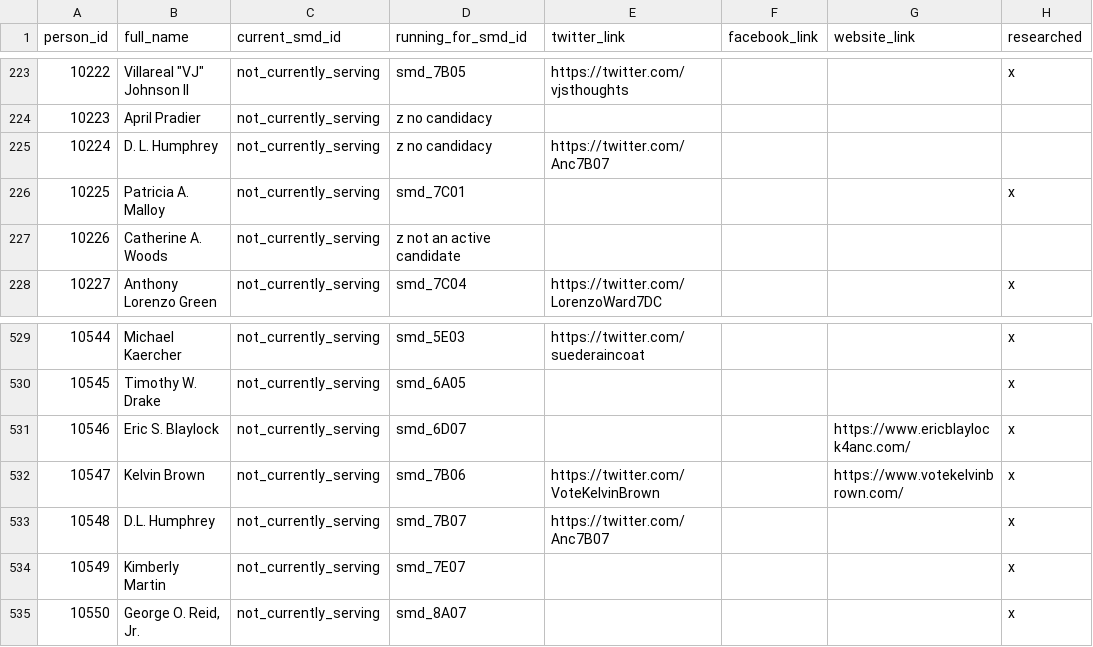
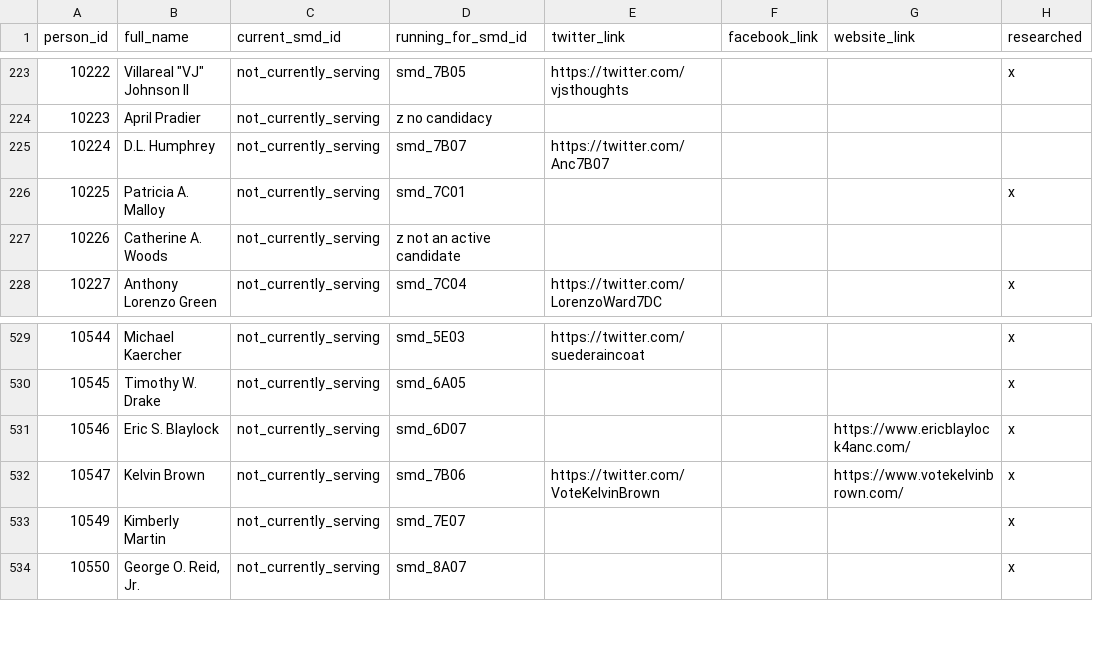
Before and after one commit to devinbrady/openanc, a CSV file: data/people.csv, drawn as a sheet; only a part is shown, gaps mark what is left out.

Commit message:
Merge D.L. Humphrey in 7B07

```diff
--- a/data/people.csv
+++ b/data/people.csv
@@ -224,3 +224,3 @@ person_id,full_name,current_smd_id,running_for_smd_id,twitter_link,facebook_link
 10223,April Pradier,not_currently_serving,z no candidacy,,,,
-10224,D. L. Humphrey,not_currently_serving,z no candidacy,https://twitter.com/Anc7B07,,,
+10224,D.L. Humphrey,not_currently_serving,smd_7B07,https://twitter.com/Anc7B07,,,
 10225,Patricia A. Malloy,not_currently_serving,smd_7C01,,,,x
@@ -532,3 +532,2 @@ person_id,full_name,current_smd_id,running_for_smd_id,twitter_link,facebook_link
 10547,Kelvin Brown,not_currently_serving,smd_7B06,https://twitter.com/VoteKelvinBrown,,https://www.votekelvinbrown.com/,x
-10548,D.L. Humphrey,not_currently_serving,smd_7B07,https://twitter.com/Anc7B07,,,x
 10549,Kimberly Martin,not_currently_serving,smd_7E07,,,,x
```
Also changed, not shown: data/candidates.csv, data/commissioners.csv, 56 other files.
